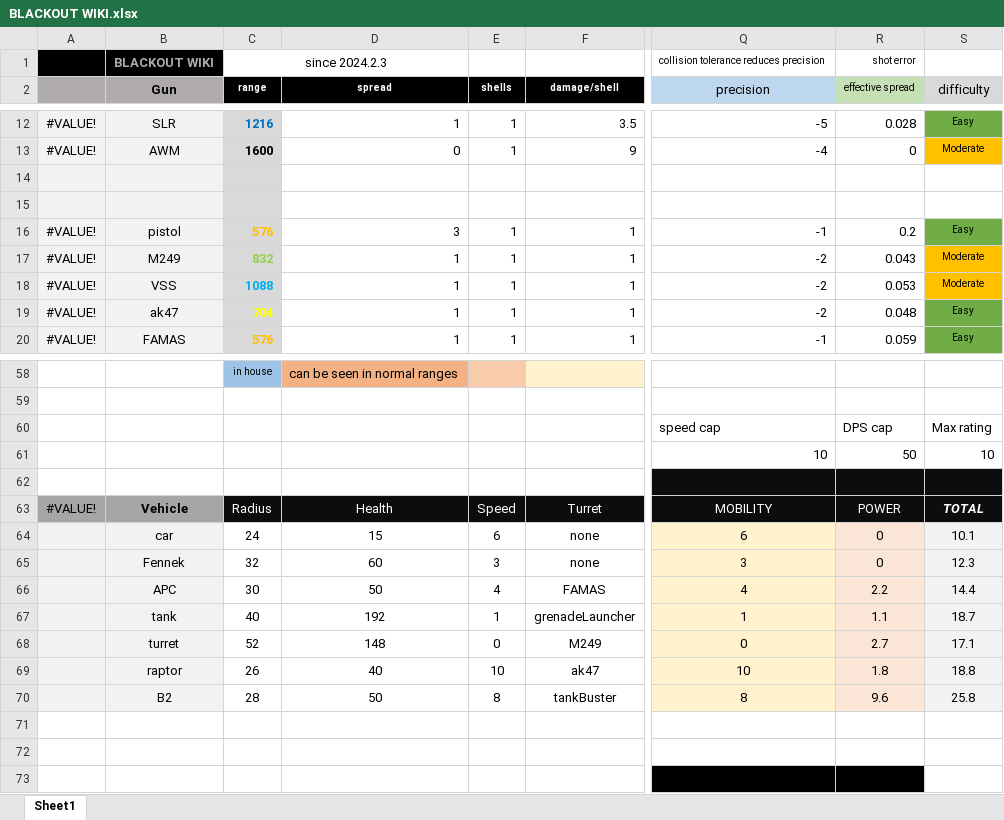
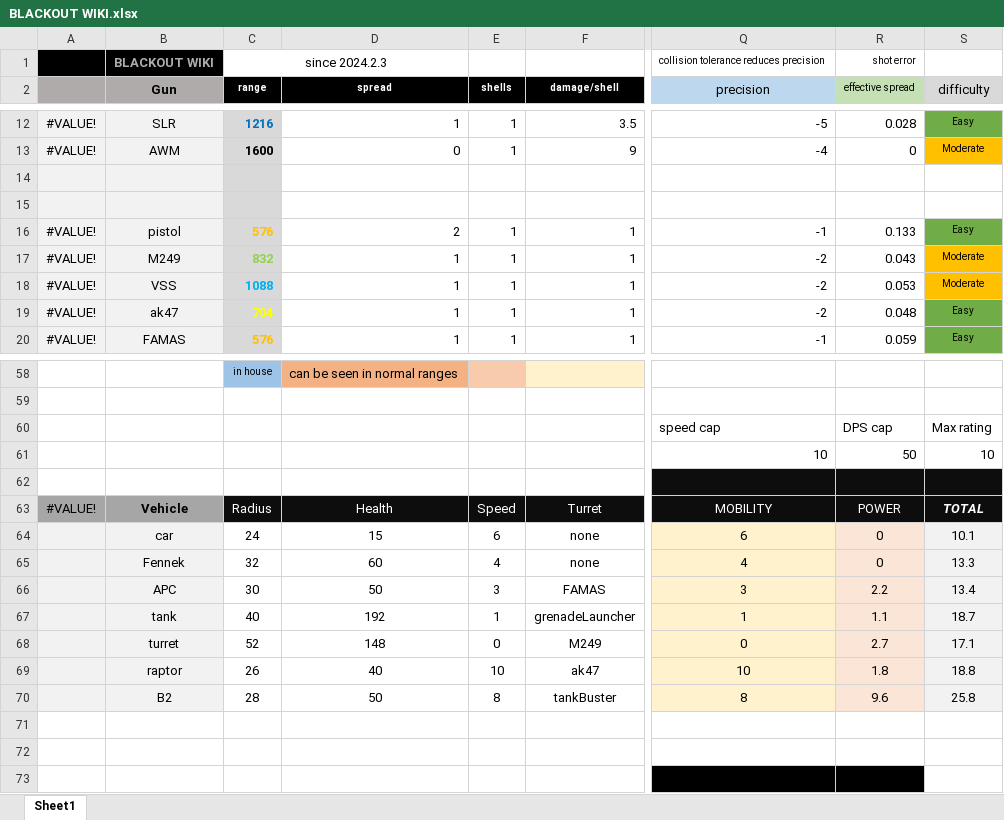
Before and after one commit to blueSparrow2000/blackout_deathmatch, an Excel workbook: BLACKOUT WIKI.xlsx, sheet Sheet1, drawn as a sheet; only a part is shown, gaps mark what is left out; values as stored, in another font and other column widths than the file's, no borders; charts and pictures not drawn; the diff names each change by its address in the sheet, - before the commit and + after, or states it on an @@ line.

Commit message:
Pistol buffed (shake 3 => 2) Fennek and APC speed is changed

```diff
--- a/BLACKOUT WIKI.xlsx (sheet Sheet1)
+++ b/BLACKOUT WIKI.xlsx (sheet Sheet1)
-D16 (spread): 3
+D16 (spread): 2
-R16 (effective spread): 0.2
+R16 (effective spread): 0.133
-E65 (shells): 3
+E65 (shells): 4
-Q65 (precision): 3
+Q65 (precision): 4
-S65 (difficulty): 12.3
+S65 (difficulty): 13.3
-E66 (shells): 4
+E66 (shells): 3
-Q66 (precision): 4
+Q66 (precision): 3
-S66 (difficulty): 14.4
+S66 (difficulty): 13.4
```
Also changed, not shown: 1 other file.
